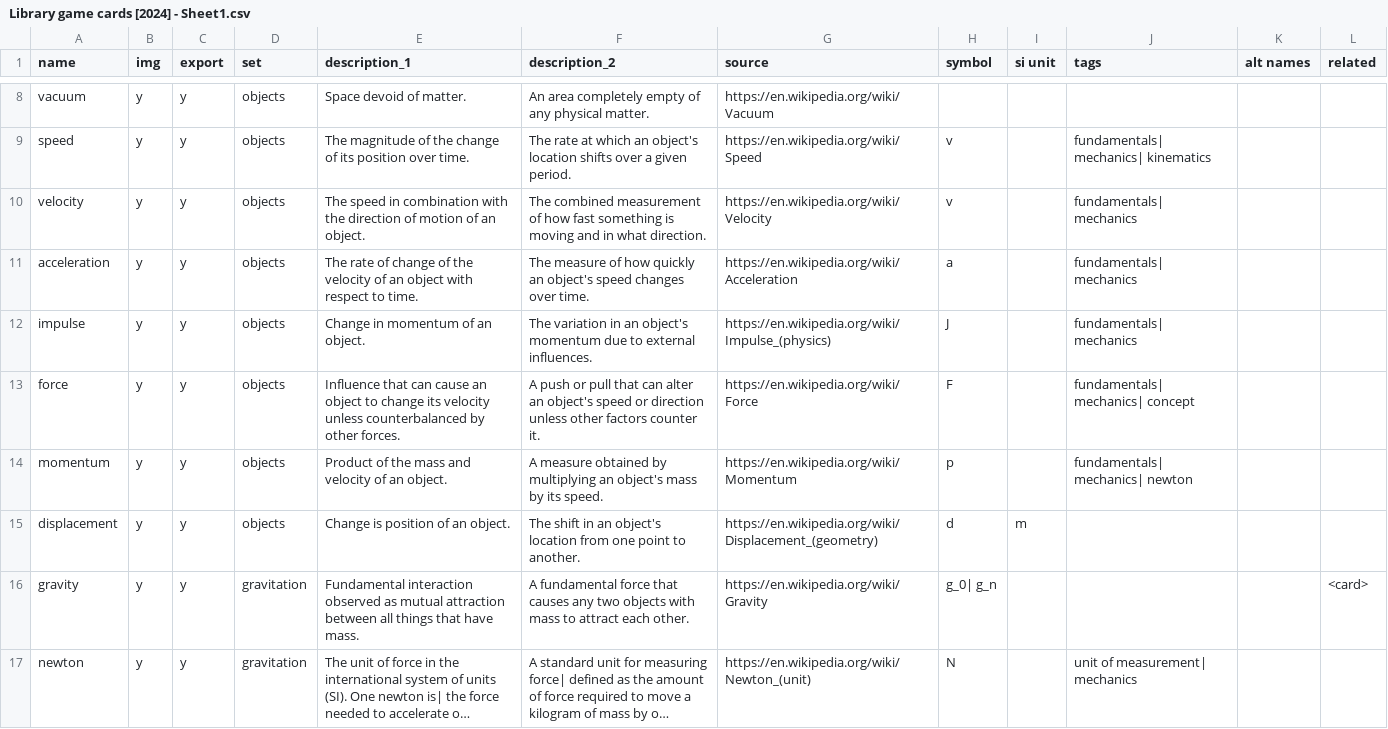
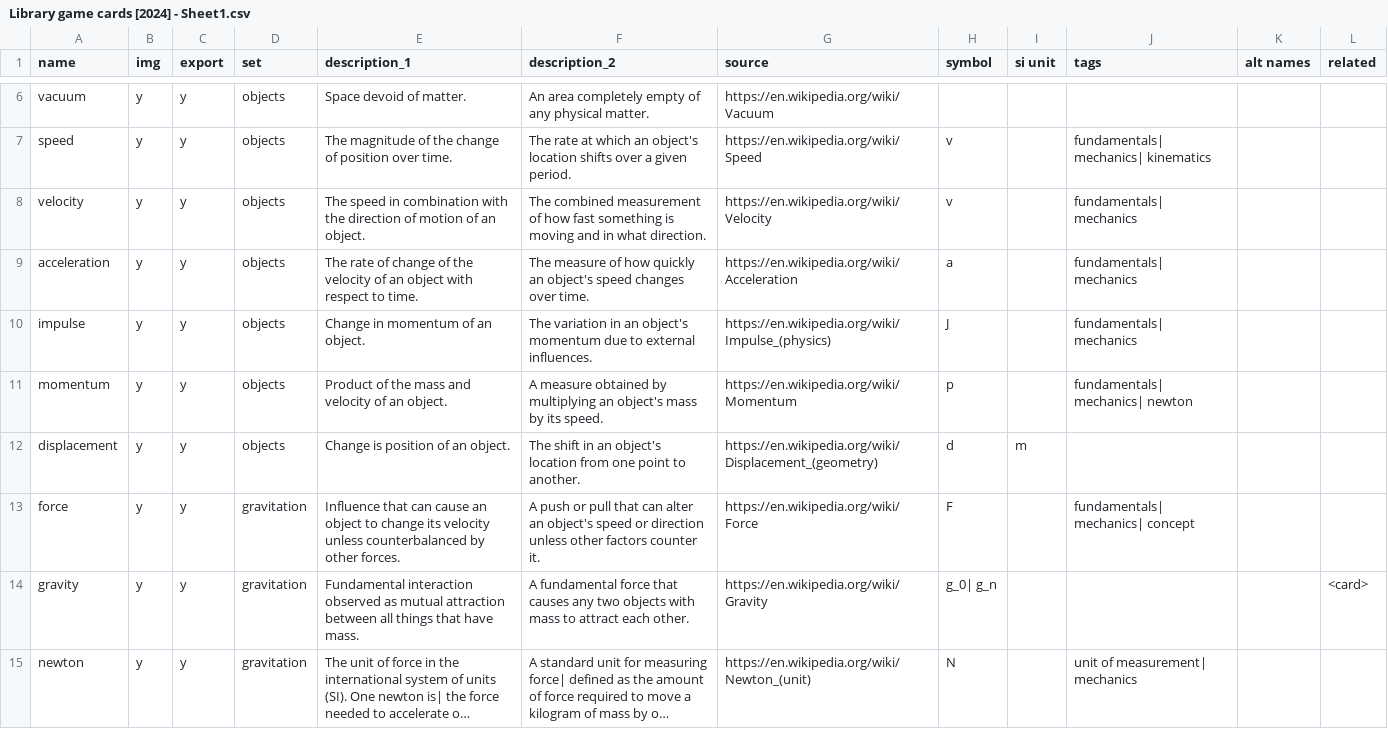
Before and after one commit to ormach/quantum-citadel, a CSV file: Library game cards [2024] - Sheet1.csv, drawn as a sheet; only a part is shown, gaps mark what is left out; long unchanged cells end in …; removed rows and columns are numbered as before the commit, all else as after; the diff covers the shown part only; the diff names each change by its address in the sheet, - before the commit and + after, or states it on an @@ line.

```diff
--- a/Library game cards [2024] - Sheet1.csv
+++ b/Library game cards [2024] - Sheet1.csv
-E7 (description_1): …change of its position over…
+E7 (description_1): …change of position over…
-row 13: force | y | y | objects | Influence that can cause an object to change its velocity unless counterbalanced by other forces. | A push or pull that can alter an object's speed or direction unless other factors counter it. | https://en.wikipedia.org/wiki/Force | F |  | fundamentals| mechanics| concept
+row 13: force | y | y | gravitation | Influence that can cause an object to change its velocity unless counterbalanced by other forces. | A push or pull that can alter an object's speed or direction unless other factors counter it. | https://en.wikipedia.org/wiki/Force | F |  | fundamentals| mechanics| concept
```
Also changed, not shown: 4 added rows, 4 removed rows and 22 edited cells elsewhere in this file, 10 other files.
